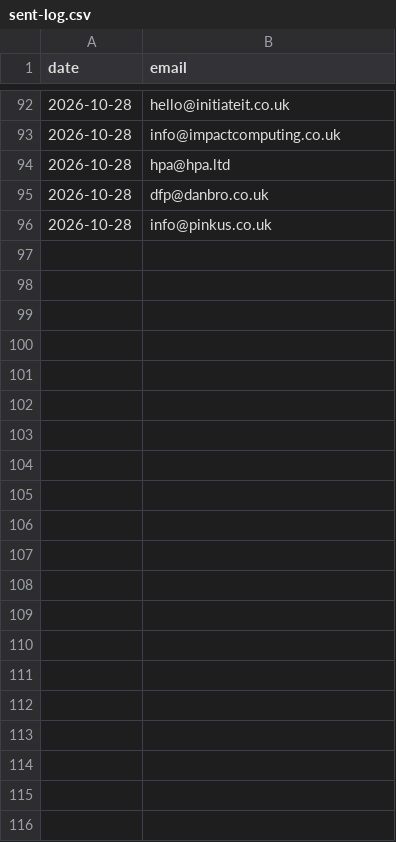
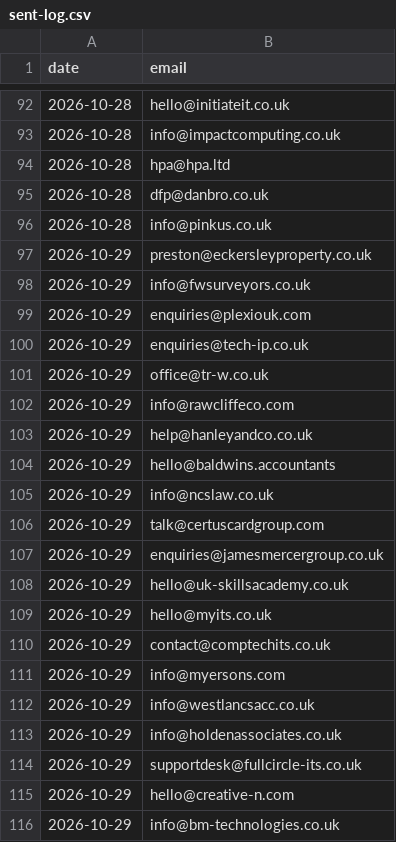
Before and after one commit to glameonline/AISA, a CSV file: outputs/_plan/outreach/sent-log.csv, drawn as a sheet; only a part is shown, gaps mark what is left out.

```diff
--- a/outputs/_plan/outreach/sent-log.csv
+++ b/outputs/_plan/outreach/sent-log.csv
@@ -96 +96,21 @@ date,email
 2026-10-28,info@pinkus.co.uk
+2026-10-29,preston@eckersleyproperty.co.uk
+2026-10-29,info@fwsurveyors.co.uk
+2026-10-29,enquiries@plexiouk.com
+2026-10-29,enquiries@tech-ip.co.uk
+2026-10-29,office@tr-w.co.uk
+2026-10-29,info@rawcliffeco.com
+2026-10-29,help@hanleyandco.co.uk
+2026-10-29,hello@baldwins.accountants
+2026-10-29,info@ncslaw.co.uk
+2026-10-29,talk@certuscardgroup.com
+2026-10-29,enquiries@jamesmercergroup.co.uk
+2026-10-29,hello@uk-skillsacademy.co.uk
+2026-10-29,hello@myits.co.uk
+2026-10-29,contact@comptechits.co.uk
+2026-10-29,info@myersons.com
+2026-10-29,info@westlancsacc.co.uk
+2026-10-29,info@holdenassociates.co.uk
+2026-10-29,supportdesk@fullcircle-its.co.uk
+2026-10-29,hello@creative-n.com
+2026-10-29,info@bm-technologies.co.uk
```
